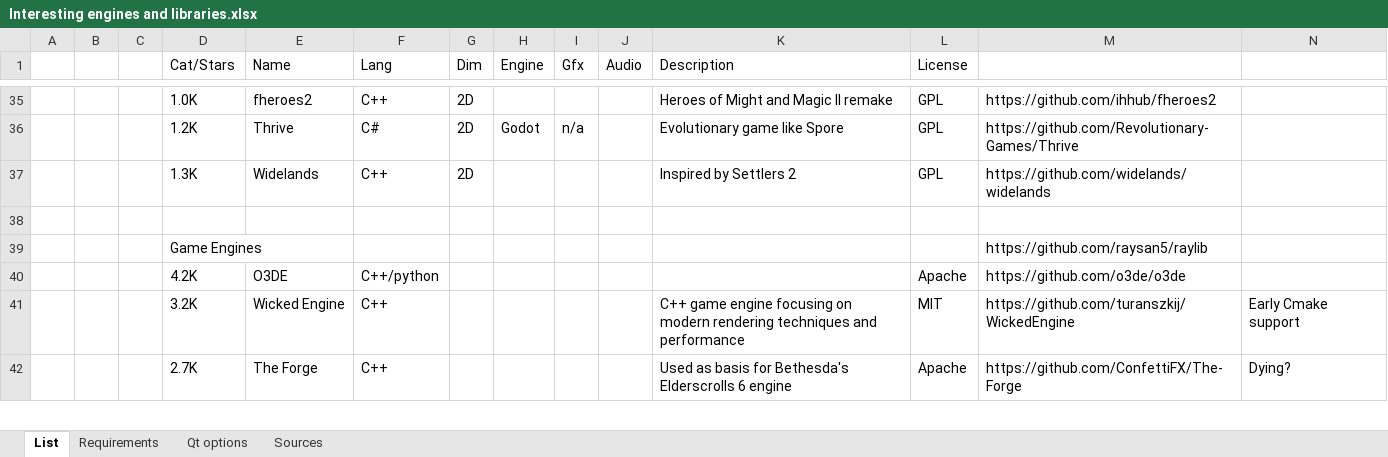
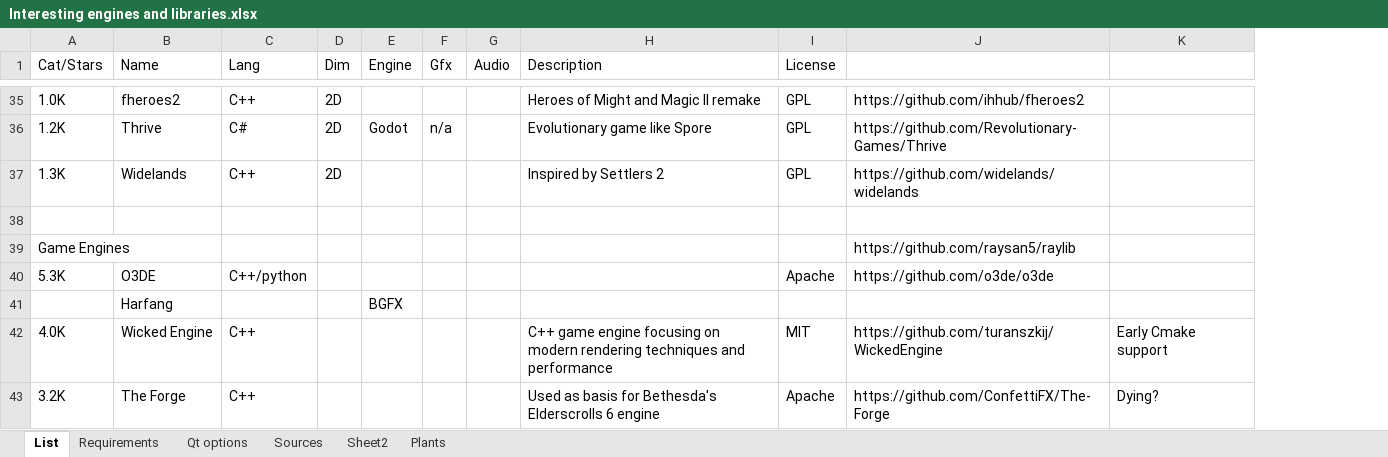
Before and after one commit to efedo/Abstractorizer, an Excel workbook: notes/Interesting engines and libraries.xlsx, sheet List, drawn as a sheet; only a part is shown, gaps mark what is left out; values as stored, in another font and other column widths than the file's, no cell formats; removed rows and columns are numbered as before the commit, all else as after; rows hold the shown columns only; the diff covers the shown part only; the diff names each change by its address in the sheet, - before the commit and + after, or states it on an @@ line.

```diff
--- a/notes/Interesting engines and libraries.xlsx (sheet List)
+++ b/notes/Interesting engines and libraries.xlsx (sheet List)
+sheet tab: Sheet2
+sheet tab: Plants
-column A, empty
-column B, empty
-column C, empty
-A40 (Cat/Stars): 4.2K
+A40 (Cat/Stars): 5.3K
+row 41:  | Harfang |  |  | BGFX
-A42 (Cat/Stars): 3.2K
+A42 (Cat/Stars): 4.0K
-A43 (Cat/Stars): 2.7K
+A43 (Cat/Stars): 3.2K
```
Also changed, not shown: 4 added rows, 3 removed rows and 3 edited cells elsewhere in this sheet, cell formats, 14 other files.
